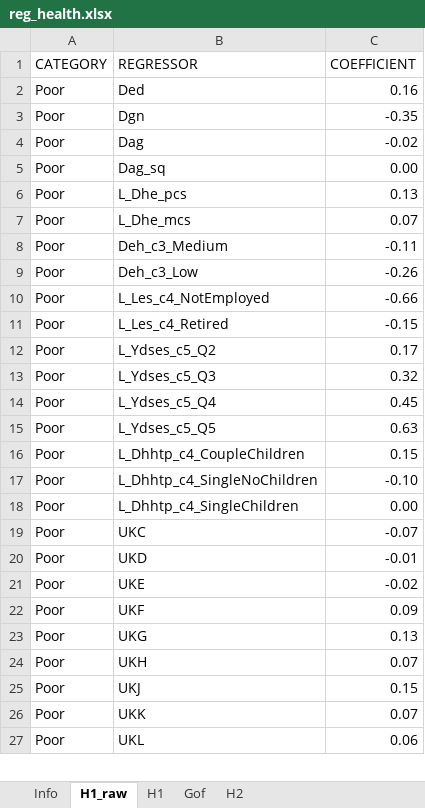
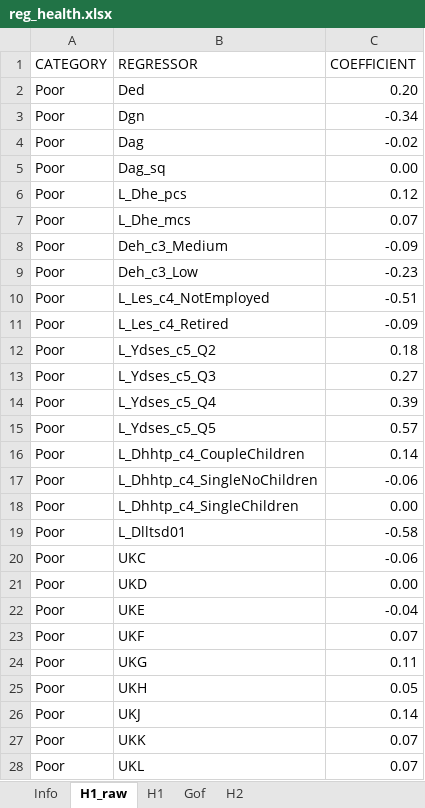
Before and after one commit to centreformicrosimulation/SimPaths, an Excel workbook: input/reg_health.xlsx, sheet H1_raw, drawn as a sheet; only a part is shown; values as stored, in another font and other column widths than the file's, no borders; addresses are those after the commit; the diff covers the shown part only; the diff names each change by its address in the sheet, - before the commit and + after, or states it on an @@ line.

Commit message:
Update regression estimates
The following processes were updated to consider only the new definition of the dlltsd01 variable: reg_health, reg_retirement, reg_wages, reg_RMSE.
For the moment, need of social care has not been included.

```diff
--- a/input/reg_health.xlsx (sheet H1_raw)
+++ b/input/reg_health.xlsx (sheet H1_raw)
-C2 (COEFFICIENT): 0.16
+C2 (COEFFICIENT): 0.20
-C3 (COEFFICIENT): -0.35
+C3 (COEFFICIENT): -0.34
-C6 (COEFFICIENT): 0.13
+C6 (COEFFICIENT): 0.12
-C8 (COEFFICIENT): -0.11
+C8 (COEFFICIENT): -0.09
-C9 (COEFFICIENT): -0.26
+C9 (COEFFICIENT): -0.23
-C10 (COEFFICIENT): -0.66
+C10 (COEFFICIENT): -0.51
-C11 (COEFFICIENT): -0.15
+C11 (COEFFICIENT): -0.09
-C12 (COEFFICIENT): 0.17
+C12 (COEFFICIENT): 0.18
-C13 (COEFFICIENT): 0.32
+C13 (COEFFICIENT): 0.27
-C14 (COEFFICIENT): 0.45
+C14 (COEFFICIENT): 0.39
-C15 (COEFFICIENT): 0.63
+C15 (COEFFICIENT): 0.57
-C16 (COEFFICIENT): 0.15
+C16 (COEFFICIENT): 0.14
-C17 (COEFFICIENT): -0.10
+C17 (COEFFICIENT): -0.06
+row 19: Poor | L_Dlltsd01 | -0.58
-C20 (COEFFICIENT): -0.07
+C20 (COEFFICIENT): -0.06
-C21 (COEFFICIENT): -0.01
+C21 (COEFFICIENT): 0.00
-C22 (COEFFICIENT): -0.02
+C22 (COEFFICIENT): -0.04
-C23 (COEFFICIENT): 0.09
+C23 (COEFFICIENT): 0.07
-C24 (COEFFICIENT): 0.13
+C24 (COEFFICIENT): 0.11
-C25 (COEFFICIENT): 0.07
+C25 (COEFFICIENT): 0.05
-C26 (COEFFICIENT): 0.15
+C26 (COEFFICIENT): 0.14
-C28 (COEFFICIENT): 0.06
+C28 (COEFFICIENT): 0.07
```
Also changed, not shown: 3 added rows and 52 edited cells elsewhere in this sheet, sheet H1, sheet H2, sheet Gof, input/reg_RMSE.xlsx, input/reg_retirement.xlsx, 5 other files.
